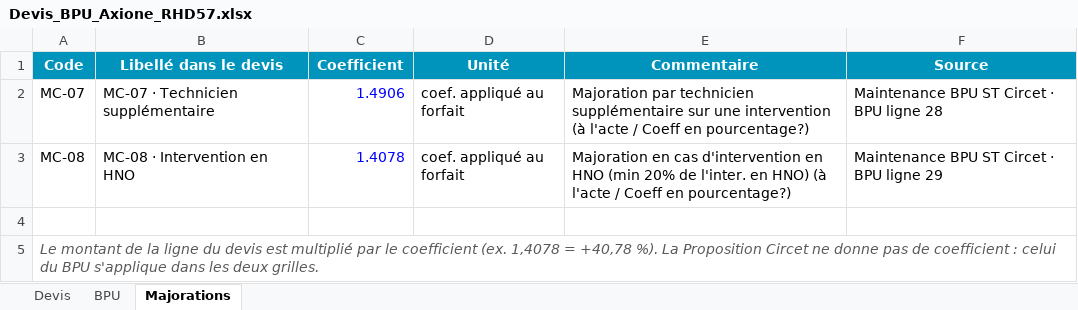
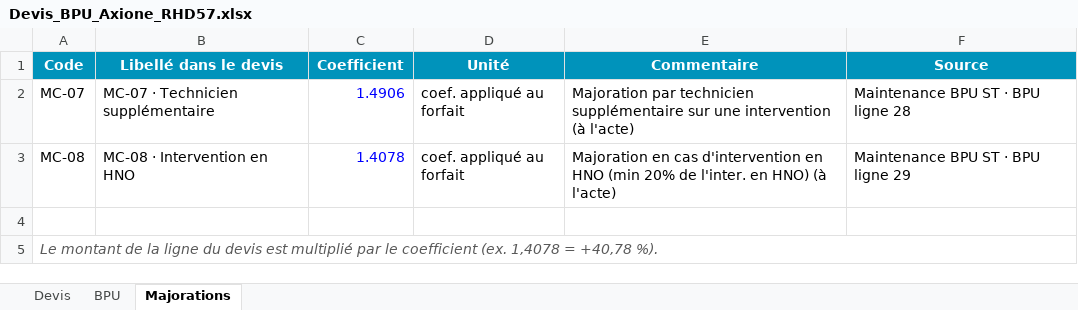
Before and after one commit to cocochanel54/coco, an Excel workbook: devis-axione/Devis_BPU_Axione_RHD57.xlsx, sheet Majorations, drawn as a sheet; values as stored, in another font and other column widths than the file's, no borders; the diff names each change by its address in the sheet, - before the commit and + after, or states it on an @@ line.

```diff
--- a/devis-axione/Devis_BPU_Axione_RHD57.xlsx (sheet Majorations)
+++ b/devis-axione/Devis_BPU_Axione_RHD57.xlsx (sheet Majorations)
-E2 (Commentaire): …intervention (à l'acte / Coeff en pourcentage?)
+E2 (Commentaire): …intervention (à l'acte)
-F2 (Source): Maintenance BPU ST Circet · BPU ligne 28
+F2 (Source): Maintenance BPU ST · BPU ligne 28
-E3 (Commentaire): …HNO) (à l'acte / Coeff en pourcentage?)
+E3 (Commentaire): …HNO) (à l'acte)
-F3 (Source): Maintenance BPU ST Circet · BPU ligne 29
+F3 (Source): Maintenance BPU ST · BPU ligne 29
-A5 (Code): …+40,78 %). La Proposition Circet ne donne pas de coefficient : celui du BPU s'applique dans les deux grilles.
+A5 (Code): …+40,78 %).
```
Also changed, not shown: sheet BPU, sheet Devis, 2 other files.
